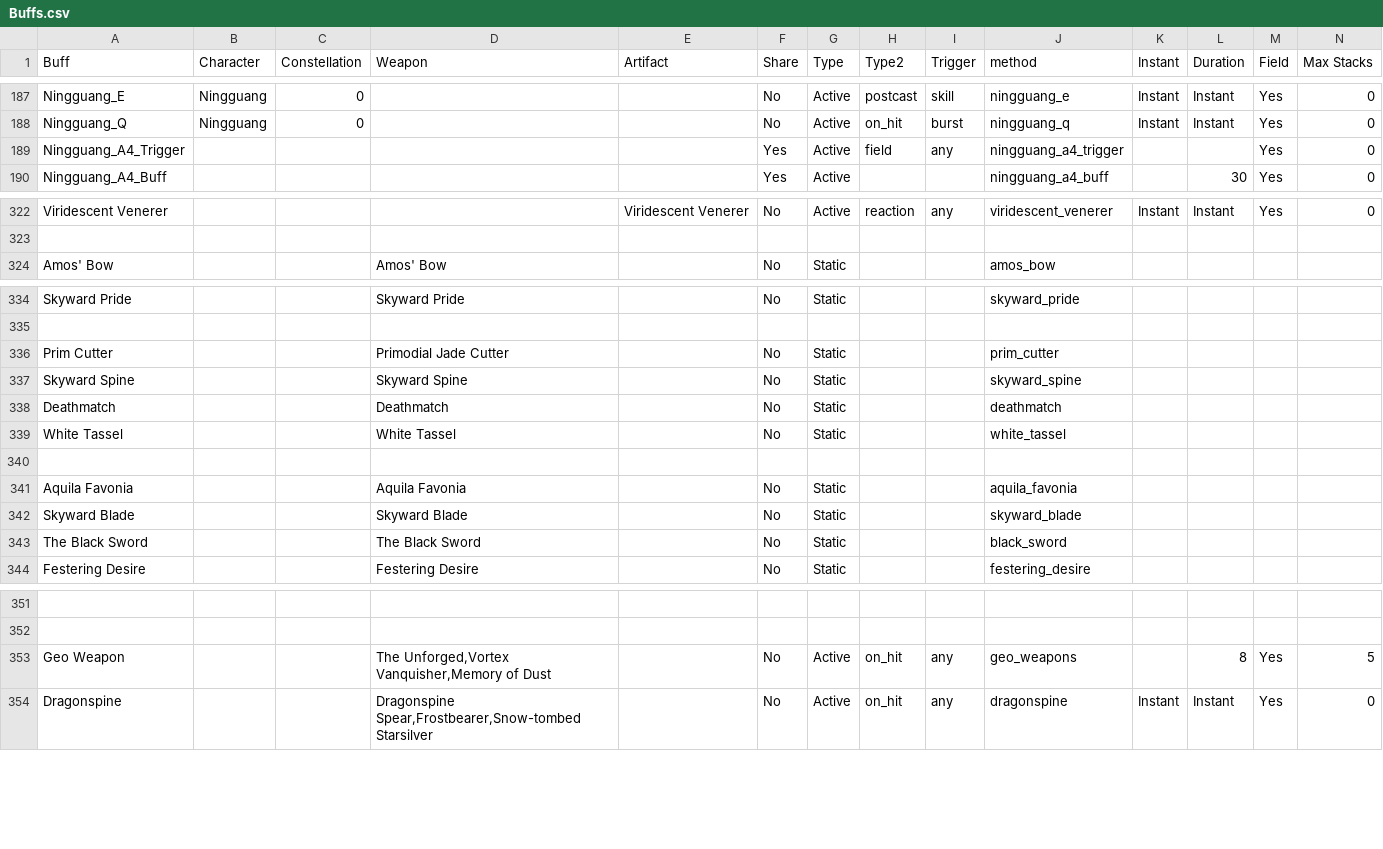
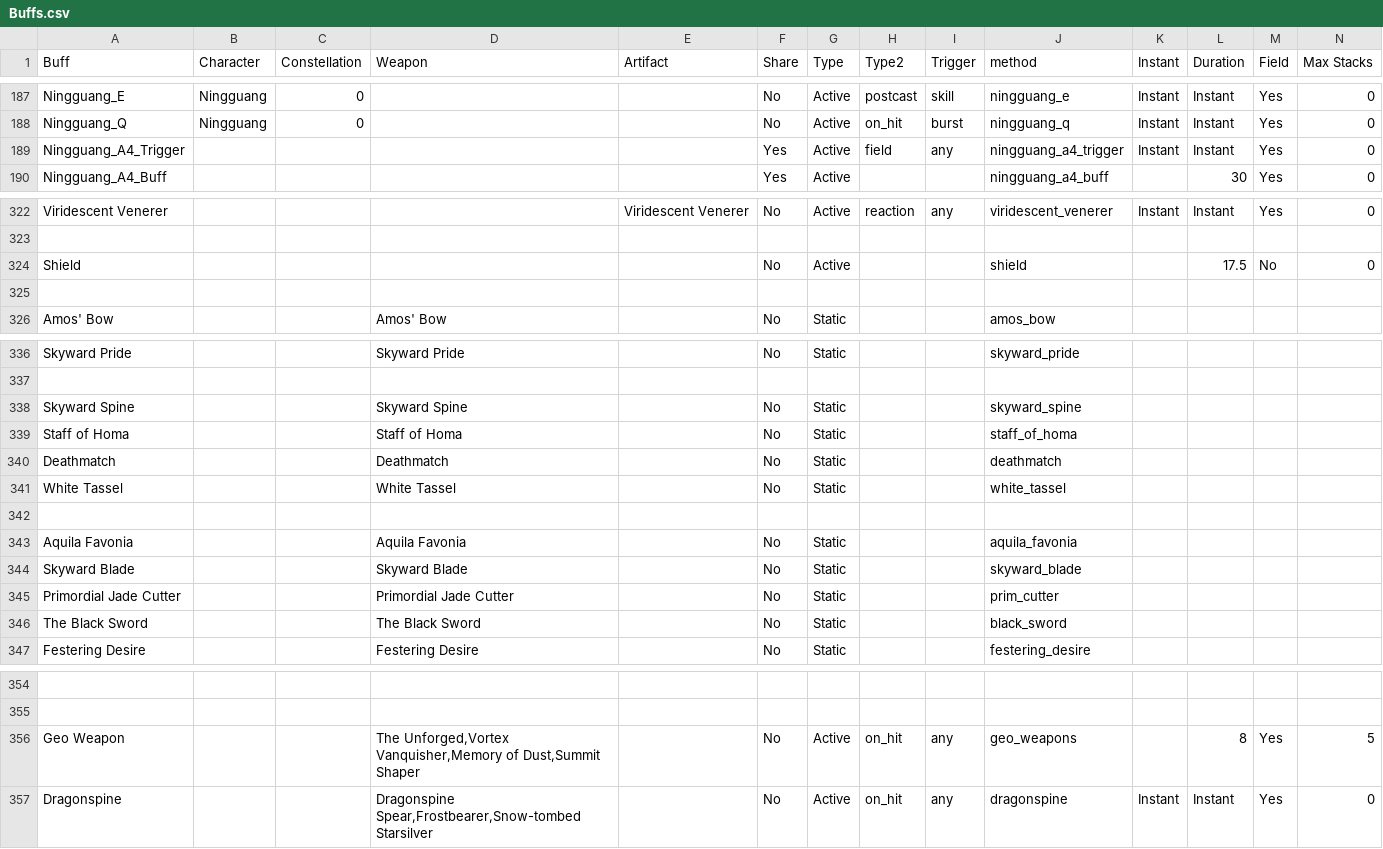
Before and after one commit to RobinGenshin/DPSSIM, a CSV file: data/Buffs.csv, drawn as a sheet; only a part is shown, gaps mark what is left out; removed rows and columns are numbered as before the commit, all else as after; rows hold the shown columns only; the diff names each change by its address in the sheet, - before the commit and + after, or states it on an @@ line.

```diff
--- a/data/Buffs.csv
+++ b/data/Buffs.csv
-K189 (Instant): (empty)
+K189 (Instant): Instant
-L189 (Duration): (empty)
+L189 (Duration): Instant
+row 324: Shield |  |  |  |  | No | Active |  |  | shield |  | 17.5 | No | 0
+row 325: (empty)
-row 336: Prim Cutter |  |  | Primodial Jade Cutter |  | No | Static |  |  | prim_cutter
+row 339: Staff of Homa |  |  | Staff of Homa |  | No | Static |  |  | staff_of_homa
+row 345: Primordial Jade Cutter |  |  | Primordial Jade Cutter |  | No | Static |  |  | prim_cutter
-D356 (Weapon): …Vanquisher,Memory of Dust
+D356 (Weapon): …Vanquisher,Memory of Dust,Summit Shaper
```
Also changed, not shown: data/Characters.csv, data/Weapons.csv, 13 other files.
